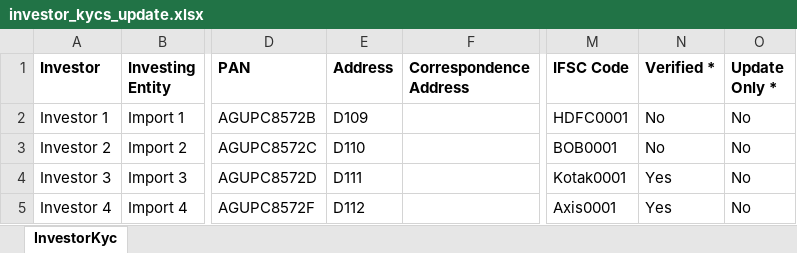
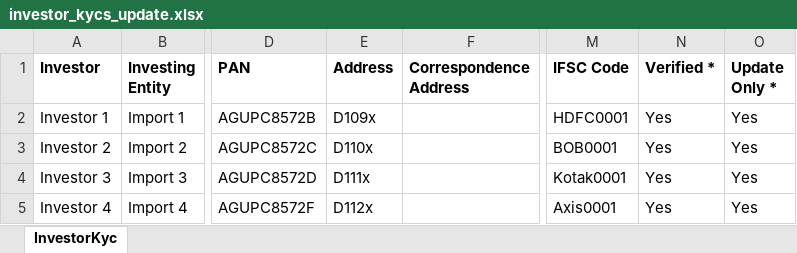
Before and after one commit to sampadadiwan/IRM_CompanyMain, an Excel workbook: public/sample_uploads/investor_kycs_update.xlsx, sheet InvestorKyc, drawn as a sheet; only a part is shown, gaps mark what is left out; values as stored, in another font and other column widths than the file's, no borders; the diff names each change by its address in the sheet, - before the commit and + after, or states it on an @@ line.

```diff
--- a/public/sample_uploads/investor_kycs_update.xlsx (sheet InvestorKyc)
+++ b/public/sample_uploads/investor_kycs_update.xlsx (sheet InvestorKyc)
-E2 (Address): D109
+E2 (Address): D109x
-N2:N3 (Verified *): No
+N2:N3 (Verified *): Yes
-O2:O5 (Update Only *): No
+O2:O5 (Update Only *): Yes
-E3 (Address): D110
+E3 (Address): D110x
-E4 (Address): D111
+E4 (Address): D111x
-E5 (Address): D112
+E5 (Address): D112x
```
Also changed, not shown: public/sample_uploads/investor_kycs.xlsx, 7 other files.
